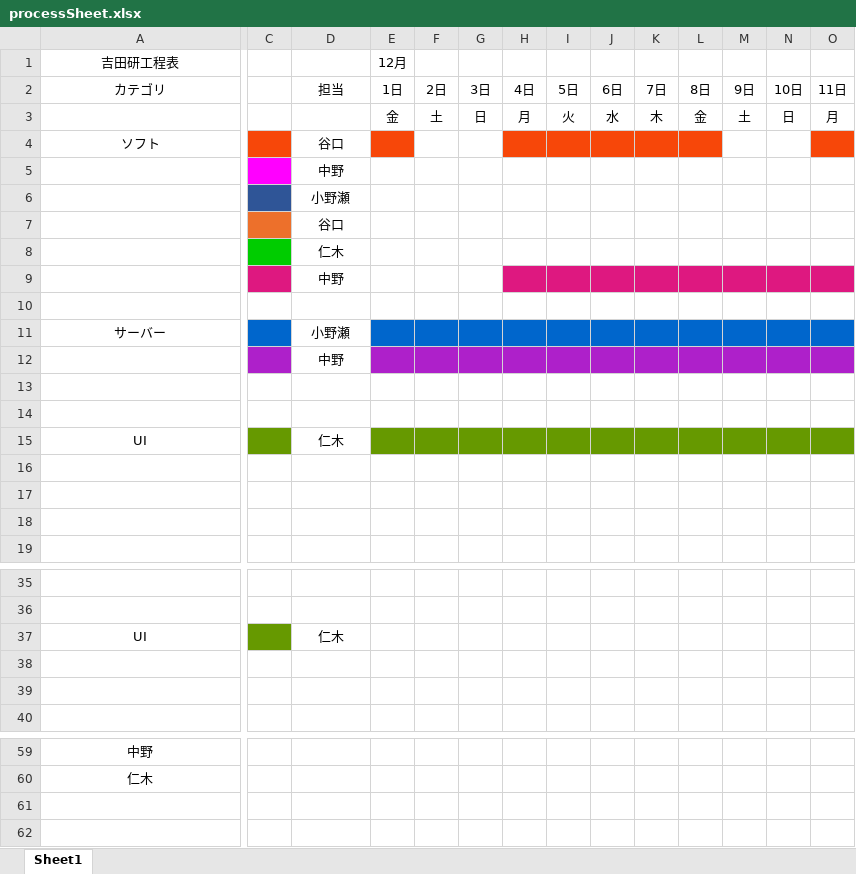
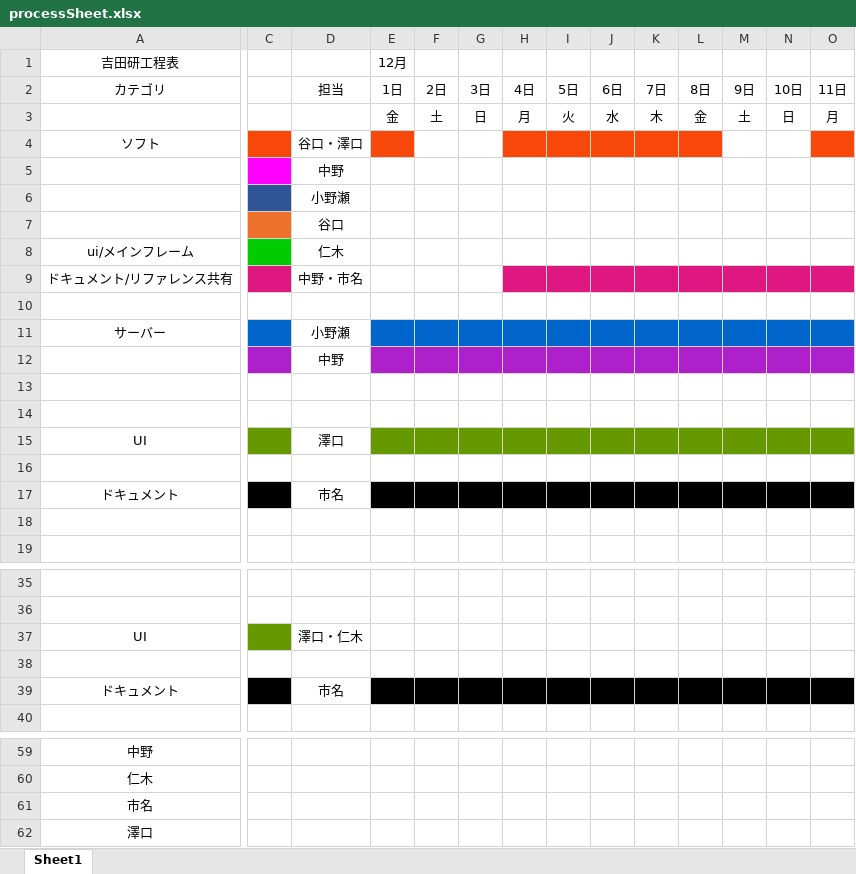
Before and after one commit to Silvestris00/SystemDesign2, an Excel workbook: Documents/processSheet.xlsx, sheet Sheet1, drawn as a sheet; only a part is shown, gaps mark what is left out; values as stored, in another font and other column widths than the file's, no borders; removed rows and columns are numbered as before the commit, all else as after; rows hold the shown columns only; the diff covers the shown part only; the diff names each change by its address in the sheet, - before the commit and + after, or states it on an @@ line.

Commit message:
add person_table, update processSheet

```diff
--- a/Documents/processSheet.xlsx (sheet Sheet1)
+++ b/Documents/processSheet.xlsx (sheet Sheet1)
-D4: 谷口
+D4: 谷口・澤口
-A8: (empty)
+A8: ui/メインフレーム
-row 9:  |  | 中野
+row 9: ドキュメント/リファレンス共有 |  | 中野・市名
-D15: 仁木
+D15: 澤口
-row 17: (empty)
+row 17: ドキュメント |  | 市名
-C17 fill: none
+C17 fill: #000000
-E17:O17 fill: none
+E17:O17 fill: #000000
-D37: 仁木
+D37: 澤口・仁木
-row 39: (empty)
+row 39: ドキュメント |  | 市名
-C39 fill: none
+C39 fill: #000000
-E39:O39 fill: none
+E39:O39 fill: #000000
+row 61: 市名
+row 62: 澤口
```
Also changed, not shown: 2 edited cells and cell formats elsewhere in this sheet, 1 other file.
